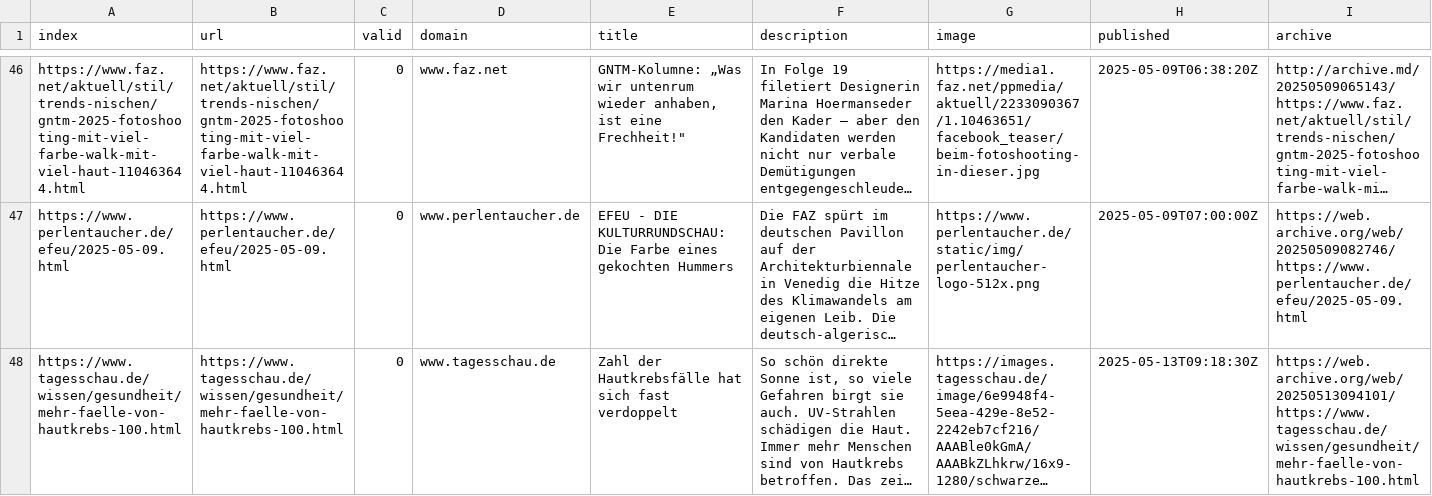
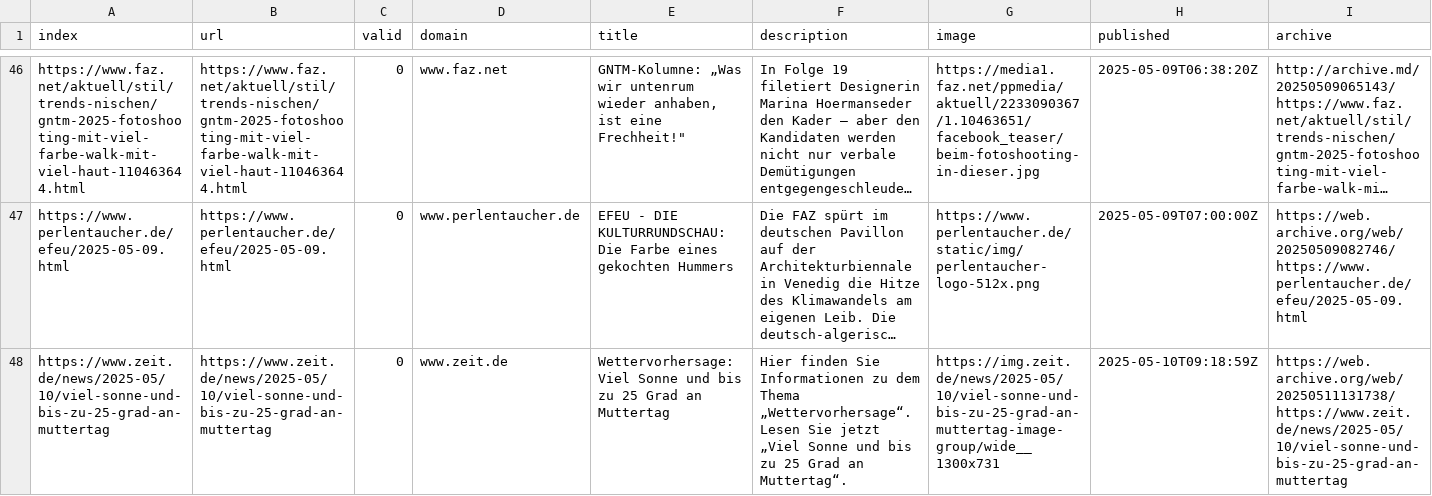
Before and after one commit to magaliekathrin-news/winterIsComing2, a CSV file: csv/news_2025_05.csv, drawn as a sheet; only a part is shown, gaps mark what is left out; the shorter side is filled out with more unchanged rows; long unchanged cells end in …; rows hold the shown columns only; the diff covers the shown part only; the diff names each change by its address in the sheet, - before the commit and + after, or states it on an @@ line.

```diff
--- a/csv/news_2025_05.csv
+++ b/csv/news_2025_05.csv
+row 48: https://www.zeit.de/news/2025-05/10/viel-sonne-und-bis-zu-25-grad-an-muttertag | https://www.zeit.de/news/2025-05/10/viel-sonne-und-bis-zu-25-grad-an-muttertag | 0 | www.zeit.de | Wettervorhersage: Viel Sonne und bis zu 25 Grad an Muttertag | Hier finden Sie Informationen zu dem Thema „Wettervorhersage“. Lesen Sie jetzt „Viel Sonne und bis zu 25 Grad an Muttertag“. | https://img.zeit.de/news/2025-05/10/viel-sonne-und-bis-zu-25-grad-an-muttertag-image-group/wide__1300x731 | 2025-05-10T09:18:59Z | https://web.archive.org/web/20250511131738/https://www.zeit.de/news/2025-05/10/viel-sonne-und-bis-zu-25-grad-an-muttertag
```
Also changed, not shown: 1 added row elsewhere in this file, csv/news_2025_04.csv, keywords.csv.
